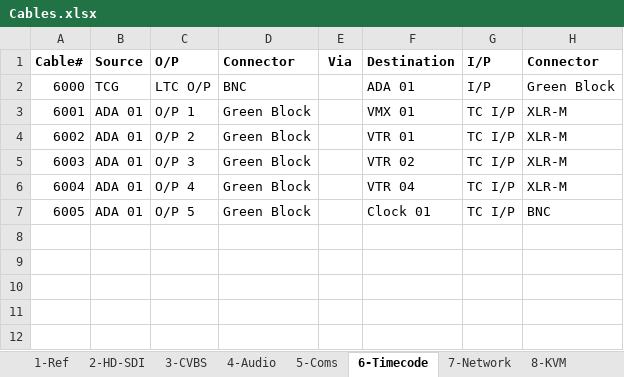
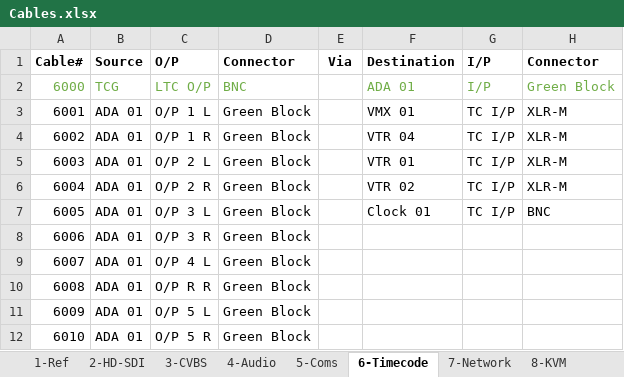
Before and after one commit to group6tech/ssftv-studio, an Excel workbook: Cables.xlsx, sheet 6-Timecode, drawn as a sheet; values as stored, in another font and other column widths than the file's, no borders; the diff names each change by its address in the sheet, - before the commit and + after, or states it on an @@ line.

Commit message:
Correct timecode ADA  outputs
Also paired VMX and VTR04 T/C to the same output block.

```diff
--- a/Cables.xlsx (sheet 6-Timecode)
+++ b/Cables.xlsx (sheet 6-Timecode)
-A2:D2 text colour: black
+A2:D2 text colour: #70AD47
-F2:H2 text colour: black
+F2:H2 text colour: #70AD47
-C3 (O/P): O/P 1
+C3 (O/P): O/P 1 L
-C4 (O/P): O/P 2
+C4 (O/P): O/P 1 R
-F4 (Destination): VTR 01
+F4 (Destination): VTR 04
-C5 (O/P): O/P 3
+C5 (O/P): O/P 2 L
-F5 (Destination): VTR 02
+F5 (Destination): VTR 01
-C6 (O/P): O/P 4
+C6 (O/P): O/P 2 R
-F6 (Destination): VTR 04
+F6 (Destination): VTR 02
-C7 (O/P): O/P 5
+C7 (O/P): O/P 3 L
+row 8: 6006 | ADA 01 | O/P 3 R | Green Block
+row 9: 6007 | ADA 01 | O/P 4 L | Green Block
+row 10: 6008 | ADA 01 | O/P R R | Green Block
+row 11: 6009 | ADA 01 | O/P 5 L | Green Block
+row 12: 6010 | ADA 01 | O/P 5 R | Green Block
```
Also changed, not shown: sheet 2-HD-SDI, sheet 7-Network, sheet 5-Coms, sheet 1-Ref, sheet 8-KVM, sheet 3-CVBS, 1 more sheet, 1 other file.
